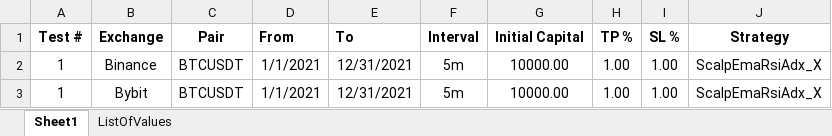
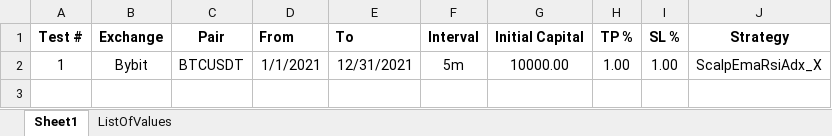
Before and after one commit to SebCoding/BackTester, an Excel workbook: TestCases.xlsx, sheet Sheet1, drawn as a sheet; values as stored, in another font and other column widths than the file's, no borders; the diff names each change by its address in the sheet, - before the commit and + after, or states it on an @@ line.

```diff
--- a/TestCases.xlsx (sheet Sheet1)
+++ b/TestCases.xlsx (sheet Sheet1)
-row 2: 1 | Binance | BTCUSDT | 1/1/2021 | 12/31/2021 | 5m | 10000.00 | 1.00 | 1.00 | ScalpEmaRsiAdx_X
```
Also changed, not shown: 6 other files.
